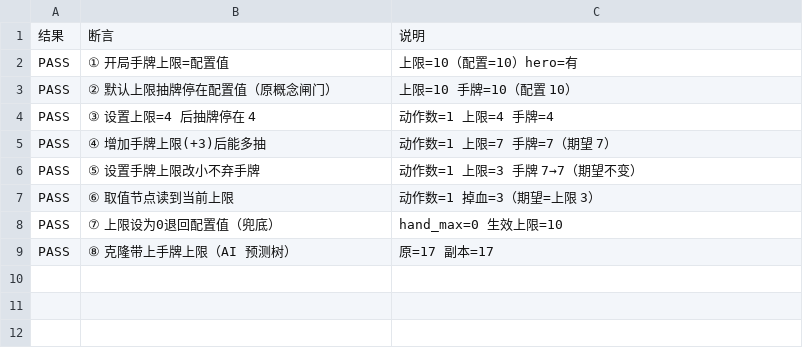
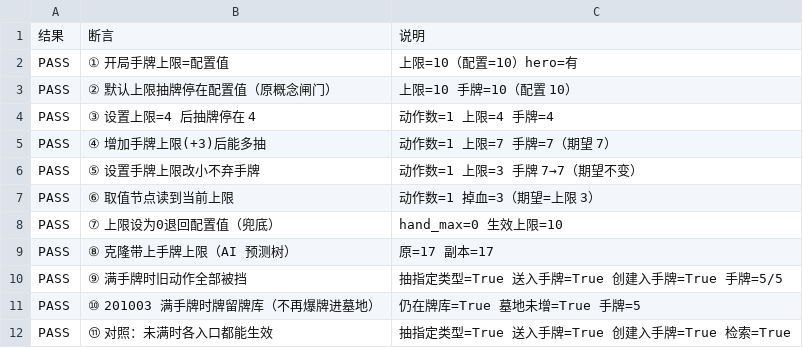
Before and after one commit to xwd991128-ux/TCG2, a TSV file: tools/handmax_result.tsv, drawn as a sheet.

```diff
--- a/tools/handmax_result.tsv
+++ b/tools/handmax_result.tsv
@@ -9 +9,4 @@ PASS	⑦ 上限设为0退回配置值（兜底）	hand_max=0 生效上限=10
 PASS	⑧ 克隆带上手牌上限（AI 预测树）	原=17 副本=17
+PASS	⑨ 满手牌时旧动作全部被挡	抽指定类型=True 送入手牌=True 创建入手牌=True 手牌=5/5
+PASS	⑩ 201003 满手牌时牌留牌库（不再爆牌进墓地）	仍在牌库=True 墓地未增=True 手牌=5
+PASS	⑪ 对照：未满时各入口都能生效	抽指定类型=True 送入手牌=True 创建入手牌=True 检索=True
```
Also changed, not shown: tools/aura_cost_result.tsv, tools/diff_runtime_result.tsv, 13 other files.
